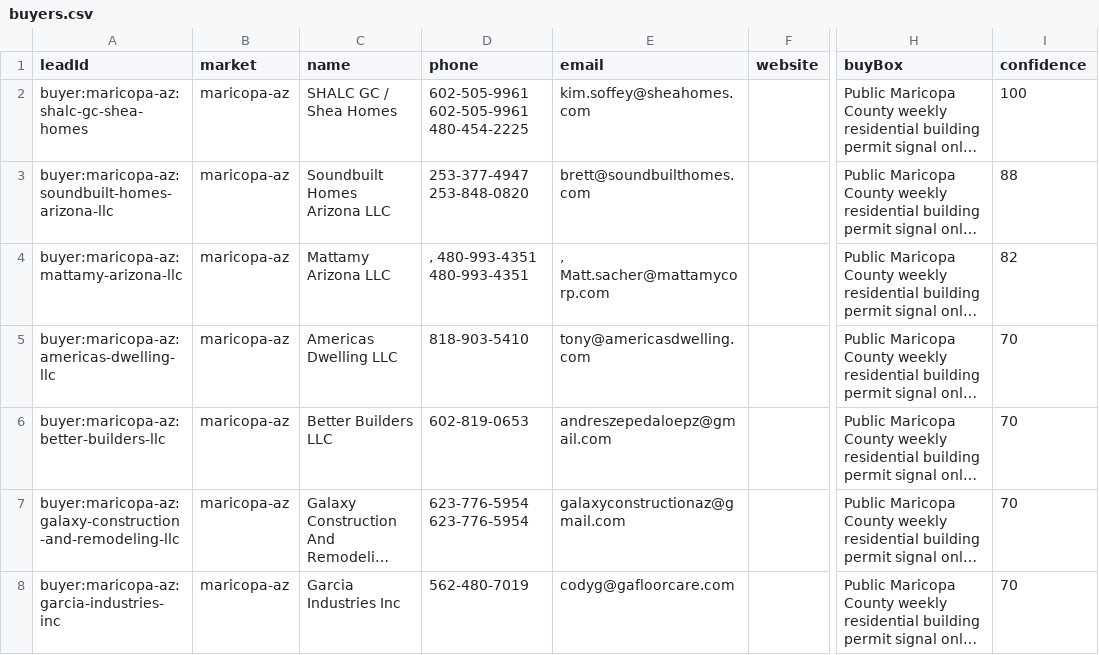
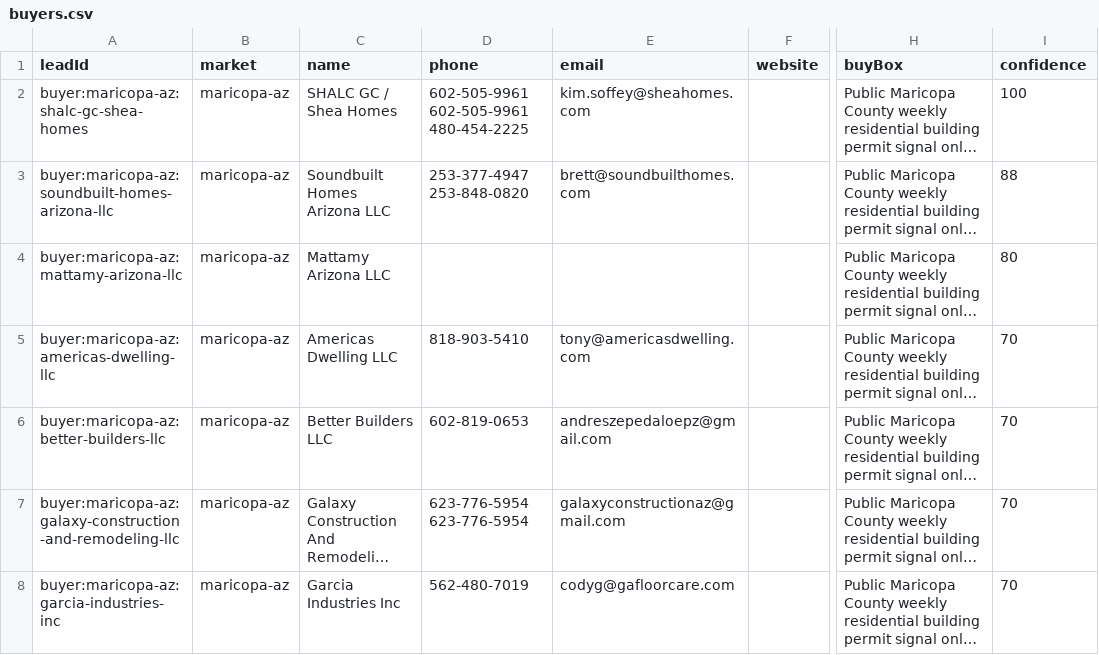
Before and after one commit to marvelus-tech/land-dealflow-os, a CSV file: data/generated/areas/maricopa-az/buyers.csv, drawn as a sheet; only a part is shown, gaps mark what is left out; long unchanged cells end in …; the diff covers the shown part only; the diff names each change by its address in the sheet, - before the commit and + after, or states it on an @@ line.

```diff
--- a/data/generated/areas/maricopa-az/buyers.csv
+++ b/data/generated/areas/maricopa-az/buyers.csv
-D4 (phone): , 480-993-4351 480-993-4351
+D4 (phone): (empty)
-E4 (email): , Matt.sacher@mattamycorp.com
+E4 (email): (empty)
-I4 (confidence): 82
+I4 (confidence): 80
```
Also changed, not shown: 1 removed row elsewhere in this file, data/generated/areas/polk-fl/buyer_validation.csv, data/generated/areas/polk-fl/buyers.csv, 12 other files.
